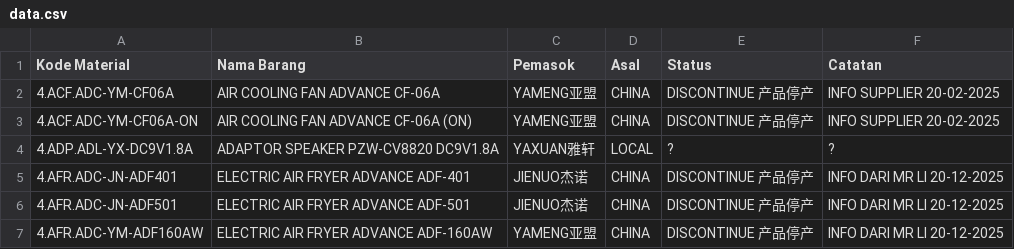
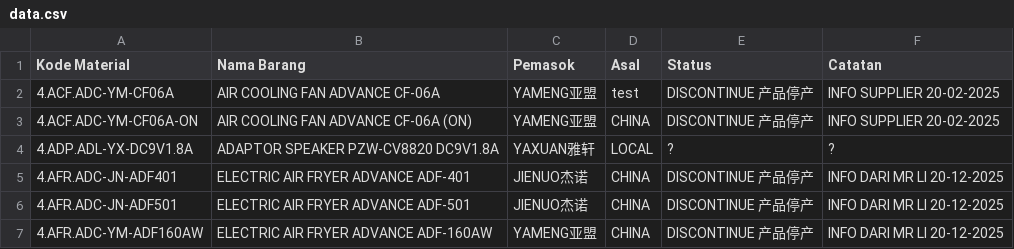
Before and after one commit to Adv-exim/daftar-barang, a CSV file: data.csv, drawn as a sheet; only a part is shown.

Commit message:
Update data.csv

```diff
--- a/data.csv
+++ b/data.csv
@@ -1,3 +1,3 @@
 Kode Material,Nama Barang,Pemasok,Asal,Status,Catatan
-4.ACF.ADC-YM-CF06A,AIR COOLING FAN ADVANCE CF-06A,YAMENG亚盟,CHINA,DISCONTINUE 产品停产,INFO SUPPLIER 20-02-2025
+4.ACF.ADC-YM-CF06A,AIR COOLING FAN ADVANCE CF-06A,YAMENG亚盟,test,DISCONTINUE 产品停产,INFO SUPPLIER 20-02-2025
 4.ACF.ADC-YM-CF06A-ON,AIR COOLING FAN ADVANCE CF-06A (ON),YAMENG亚盟,CHINA,DISCONTINUE 产品停产,INFO SUPPLIER 20-02-2025
```
